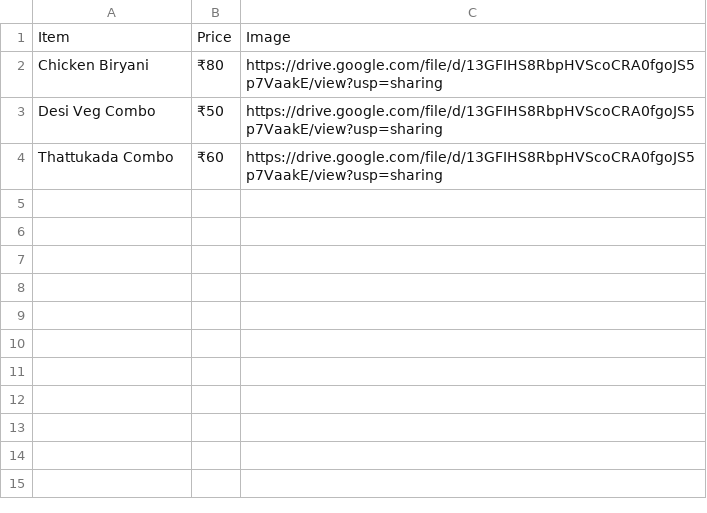
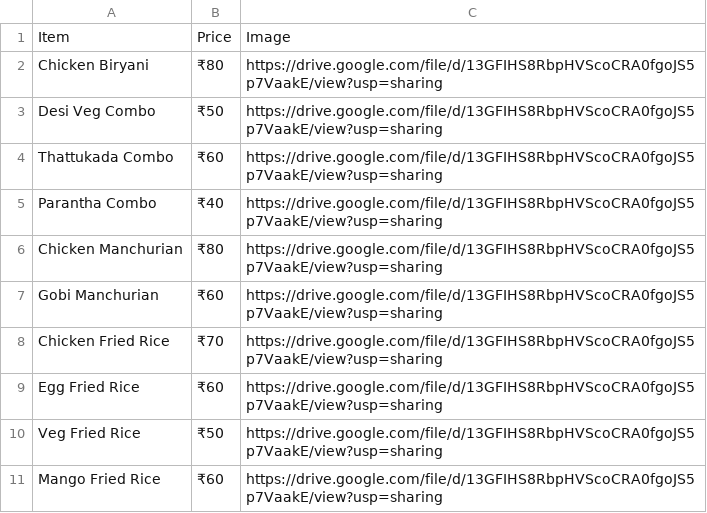
Before and after one commit to campus000/campussavories, a CSV file: menu.csv, drawn as a sheet.

Commit message:
Update menu.csv

```diff
--- a/menu.csv
+++ b/menu.csv
@@ -4 +4,8 @@ Desi Veg Combo,₹50,https://drive.google.com/file/d/13GFIHS8RbpHVScoCRA0fgoJS5p
 Thattukada Combo,₹60,https://drive.google.com/file/d/13GFIHS8RbpHVScoCRA0fgoJS5p7VaakE/view?usp=sharing
+Parantha Combo,₹40,https://drive.google.com/file/d/13GFIHS8RbpHVScoCRA0fgoJS5p7VaakE/view?usp=sharing
+Chicken Manchurian,₹80,https://drive.google.com/file/d/13GFIHS8RbpHVScoCRA0fgoJS5p7VaakE/view?usp=sharing
+Gobi Manchurian,₹60,https://drive.google.com/file/d/13GFIHS8RbpHVScoCRA0fgoJS5p7VaakE/view?usp=sharing
+Chicken Fried Rice,₹70,https://drive.google.com/file/d/13GFIHS8RbpHVScoCRA0fgoJS5p7VaakE/view?usp=sharing
+Egg Fried Rice,₹60,https://drive.google.com/file/d/13GFIHS8RbpHVScoCRA0fgoJS5p7VaakE/view?usp=sharing
+Veg Fried Rice,₹50,https://drive.google.com/file/d/13GFIHS8RbpHVScoCRA0fgoJS5p7VaakE/view?usp=sharing
+Mango Fried Rice,₹60,https://drive.google.com/file/d/13GFIHS8RbpHVScoCRA0fgoJS5p7VaakE/view?usp=sharing
```
